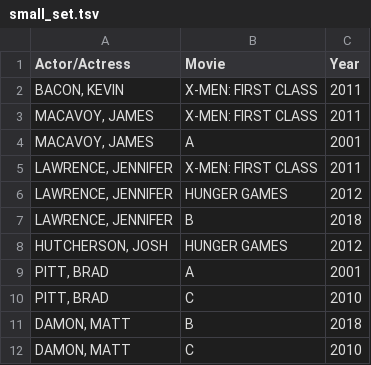
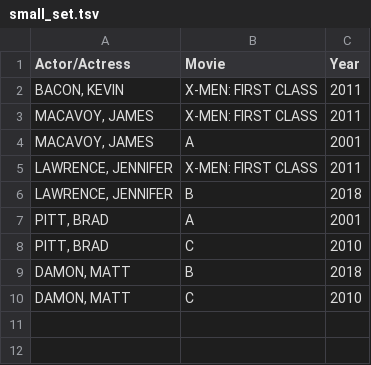
Before and after one commit to jsc058/PA3_1, a TSV file: small_set.tsv, drawn as a sheet; the diff names each change by its address in the sheet, - before the commit and + after, or states it on an @@ line.

```diff
--- a/small_set.tsv
+++ b/small_set.tsv
-row 6: LAWRENCE, JENNIFER | HUNGER GAMES | 2012
-row 8: HUTCHERSON, JOSH | HUNGER GAMES | 2012
```
Also changed, not shown: 15 other files.
